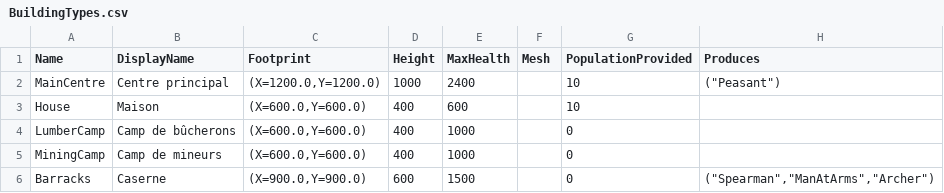
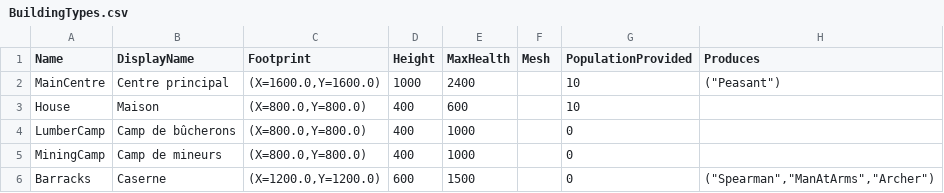
Before and after one commit to esdragor/MyCrusader, a CSV file: Tools/Data/BuildingTypes.csv, drawn as a sheet; only a part is shown; the diff names each change by its address in the sheet, - before the commit and + after, or states it on an @@ line.

Commit message:
D344: 4 m tiles, largest map 220 x 220 tiles (880 m)
- TileSize 300 -> 400; footprints kept in tiles: main centre 16 m, barracks 12 m,
  houses and camps 8 m (BuildingTypes table reimported).
- Ground material: a line every tile (4 m) on the building grid (was every 10 m).
- AHOLMapBounds::MaxSideTiles = 220, FitsMaxSize, warning at BeginPlay; checked in Map.StartSlots.
- Unit replication positions: 13 bits at 11 cm (+-450 m) instead of 14 bits at 10 cm:
  unit state 59 -> 57 bits (s5_report STATE_BITS 57).
- Tests and quick_check moved to the 4 m grid (slot starts, houses, camps, barracks,
  cut and gap parts; build cut limit for house N 20 -> 50); scenarios re-placed, new tile_4m trial.
- quick_check -Parts tests,camera,gather,build,net PASS (311 s), tests 90/90.

```diff
--- a/Tools/Data/BuildingTypes.csv
+++ b/Tools/Data/BuildingTypes.csv
-C2 (Footprint): (X=1200.0,Y=1200.0)
+C2 (Footprint): (X=1600.0,Y=1600.0)
-C3:C5 (Footprint): (X=600.0,Y=600.0)
+C3:C5 (Footprint): (X=800.0,Y=800.0)
-C6 (Footprint): (X=900.0,Y=900.0)
+C6 (Footprint): (X=1200.0,Y=1200.0)
```
Also changed, not shown: 23 other files.
